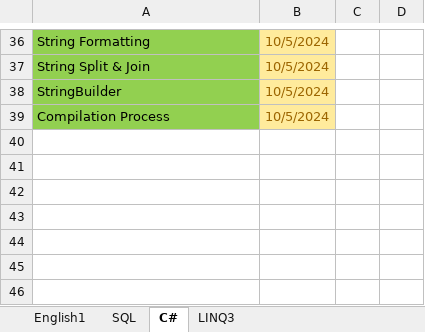
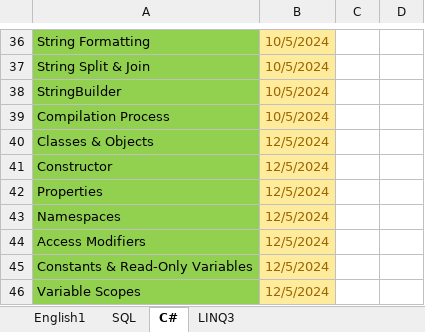
Before and after one commit to Farouk-Ahmed/Task, an Excel workbook: Task.xlsx, sheet C#, drawn as a sheet; only a part is shown, gaps mark what is left out; values as stored, in another font and other column widths than the file's, no borders; the diff names each change by its address in the sheet, - before the commit and + after, or states it on an @@ line.

Commit message:
Task/12-5-24

```diff
--- a/Task.xlsx (sheet C#)
+++ b/Task.xlsx (sheet C#)
+row 40: Classes & Objects | 12/5/2024
+row 41: Constructor | 12/5/2024
+row 42: Properties | 12/5/2024
+row 43: Namespaces | 12/5/2024
+row 44: Access Modifiers | 12/5/2024
+row 45: Constants & Read-Only Variables | 12/5/2024
+row 46: Variable Scopes | 12/5/2024
```
Also changed, not shown: sheet English1, sheet SQL.
